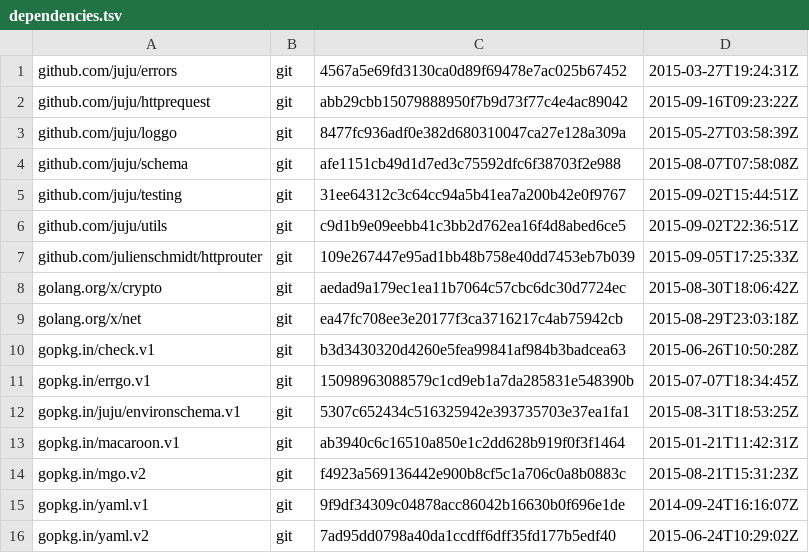
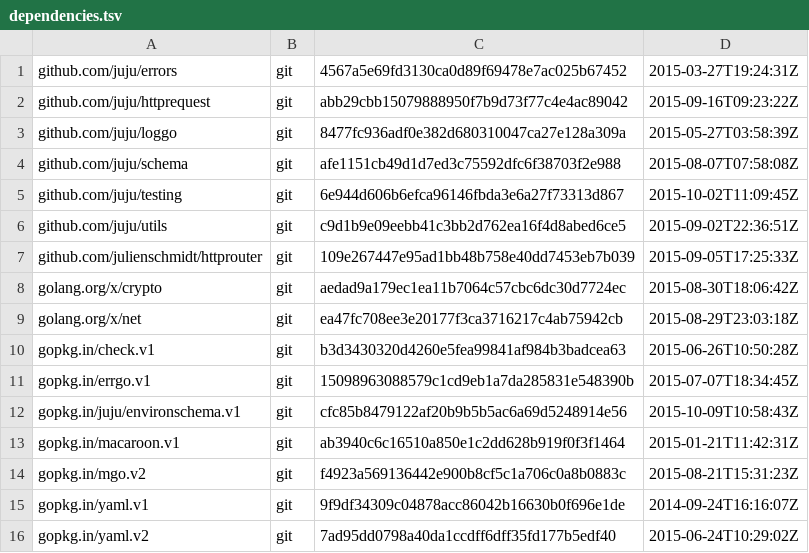
Before and after one commit to go-macaroon-bakery/macaroon-bakery, a TSV file: dependencies.tsv, drawn as a sheet.

```diff
--- a/dependencies.tsv
+++ b/dependencies.tsv
@@ -4,3 +4,3 @@ github.com/juju/loggo	git	8477fc936adf0e382d680310047ca27e128a309a	2015-05-27T03
 github.com/juju/schema	git	afe1151cb49d1d7ed3c75592dfc6f38703f2e988	2015-08-07T07:58:08Z
-github.com/juju/testing	git	31ee64312c3c64cc94a5b41ea7a200b42e0f9767	2015-09-02T15:44:51Z
+github.com/juju/testing	git	6e944d606b6efca96146fbda3e6a27f73313d867	2015-10-02T11:09:45Z
 github.com/juju/utils	git	c9d1b9e09eebb41c3bb2d762ea16f4d8abed6ce5	2015-09-02T22:36:51Z
@@ -11,3 +11,3 @@ gopkg.in/check.v1	git	b3d3430320d4260e5fea99841af984b3badcea63	2015-06-26T10:50:
 gopkg.in/errgo.v1	git	15098963088579c1cd9eb1a7da285831e548390b	2015-07-07T18:34:45Z
-gopkg.in/juju/environschema.v1	git	5307c652434c516325942e393735703e37ea1fa1	2015-08-31T18:53:25Z
+gopkg.in/juju/environschema.v1	git	cfc85b8479122af20b9b5b5ac6a69d5248914e56	2015-10-09T10:58:43Z
 gopkg.in/macaroon.v1	git	ab3940c6c16510a850e1c2dd628b919f0f3f1464	2015-01-21T11:42:31Z
```
Also changed, not shown: 3 other files.
